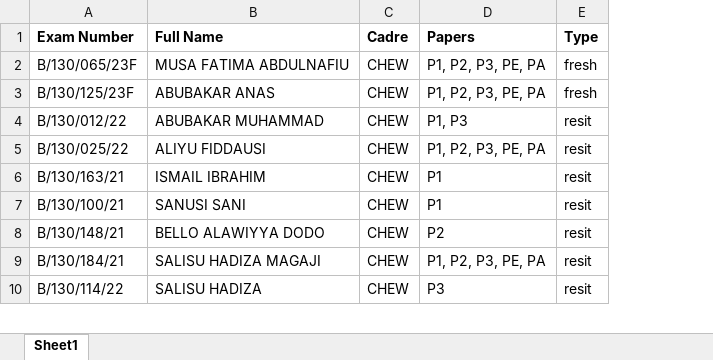
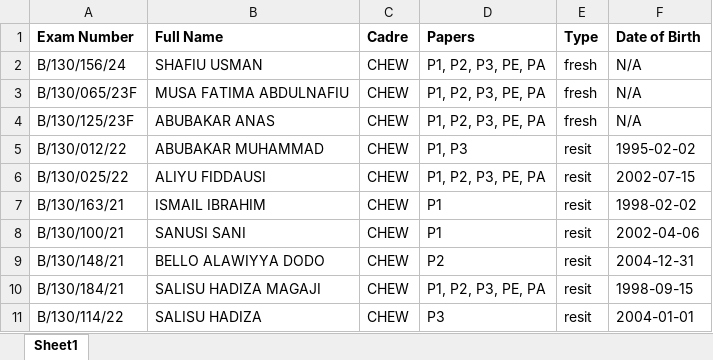
Before and after one commit to usoofali/forms, an Excel workbook: graduand.xlsx, sheet Sheet1, drawn as a sheet; only a part is shown; values as stored, in another font and other column widths than the file's, no borders; addresses are those after the commit; the diff names each change by its address in the sheet, - before the commit and + after, or states it on an @@ line.

Commit message:
Qwert

```diff
--- a/graduand.xlsx (sheet Sheet1)
+++ b/graduand.xlsx (sheet Sheet1)
+column F (Date of Birth), rows 3-11: N/A | N/A | 1995-02-02 | 2002-07-15 | 1998-02-02 | 2002-04-06 | 2004-12-31 | 1998-09-15 | 2004-01-01
+row 2: B/130/156/24 | SHAFIU USMAN | CHEW | P1, P2, P3, PE, PA | fresh | N/A
```
